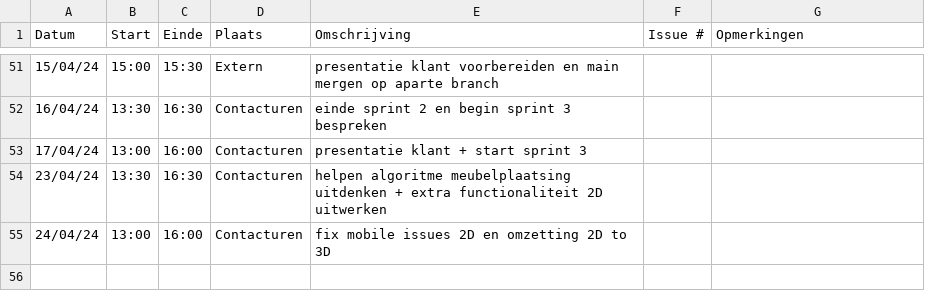
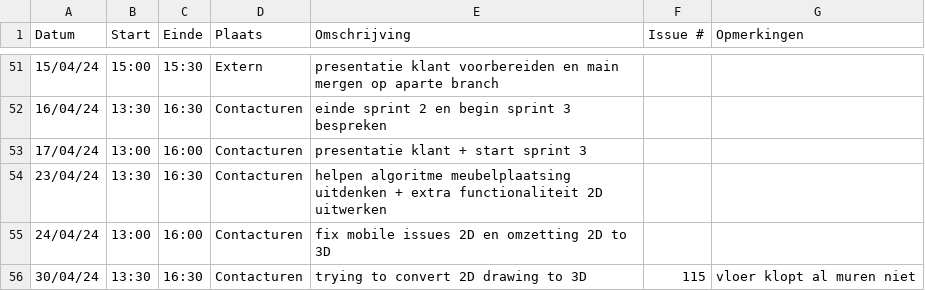
Before and after one commit to wiebe-vandendriessche/furnify, a CSV file: logboeken/Xander.Vanparys.csv, drawn as a sheet; only a part is shown, gaps mark what is left out; the diff names each change by its address in the sheet, - before the commit and + after, or states it on an @@ line.

Commit message:
Update Xander.Vanparys.csv

```diff
--- a/logboeken/Xander.Vanparys.csv
+++ b/logboeken/Xander.Vanparys.csv
+row 56: 30/04/24 | 13:30 | 16:30 | Contacturen | trying to convert 2D drawing to 3D | 115 | vloer klopt al muren niet
```
